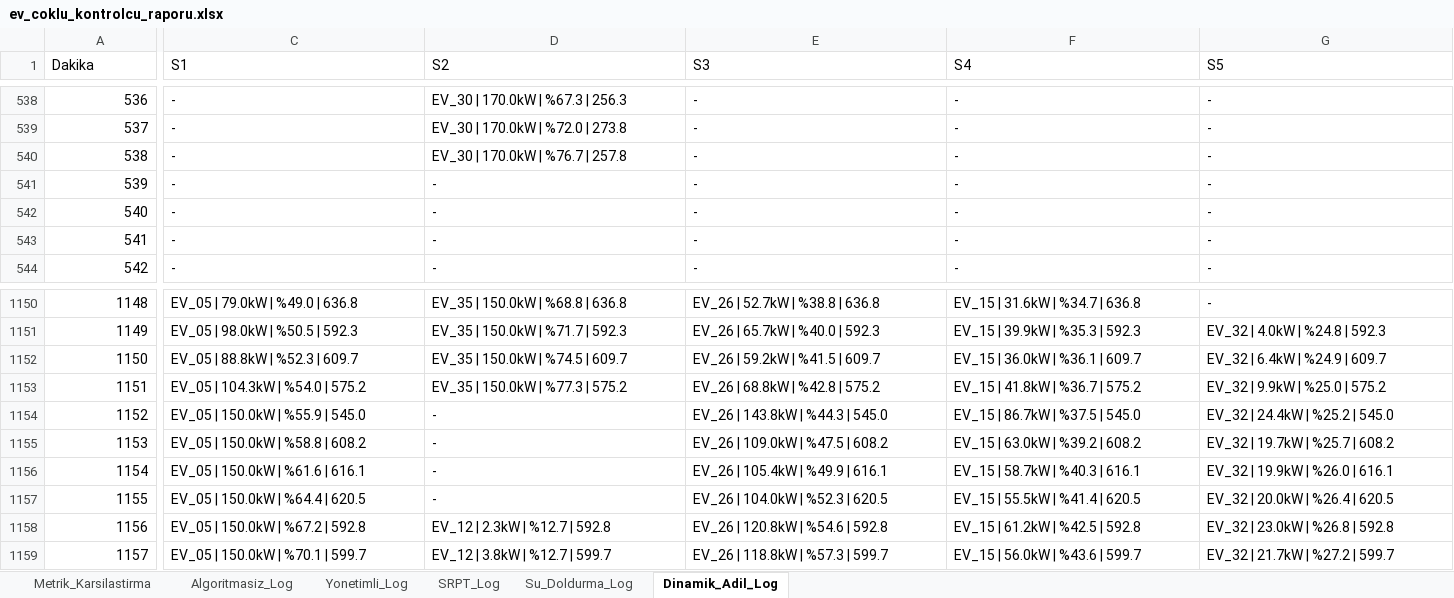
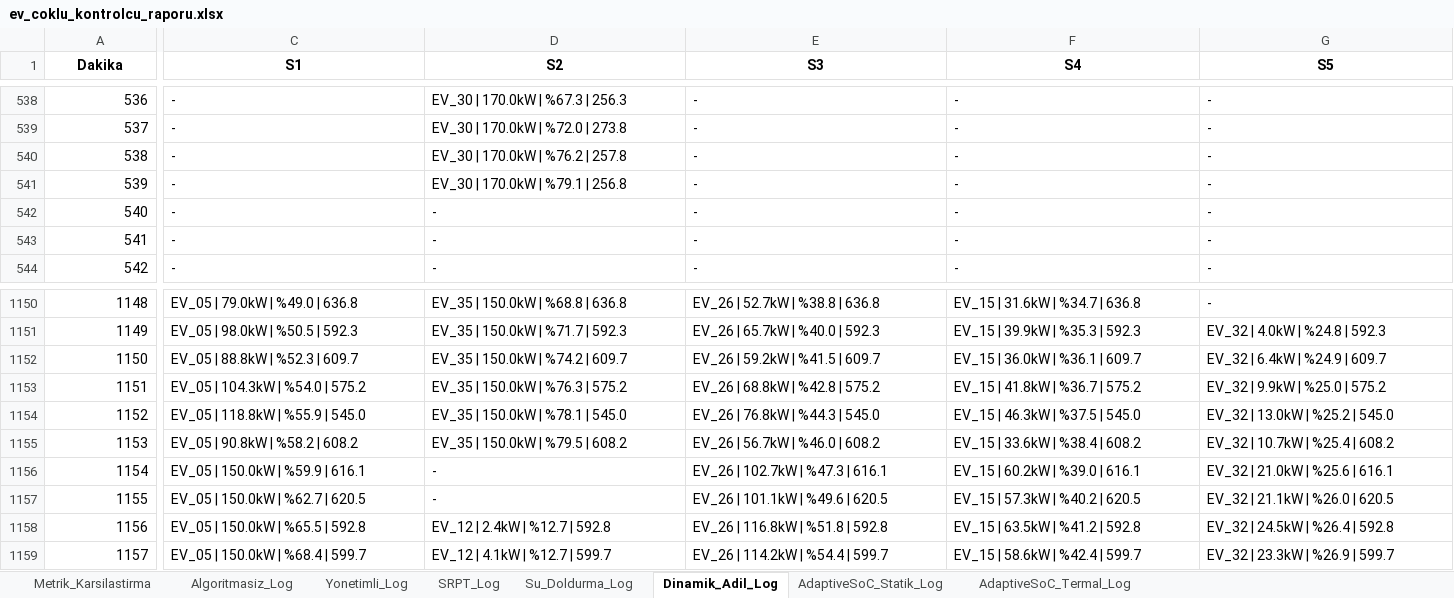
Before and after one commit to bahadir11869/OneDayorDayOne, an Excel workbook: OutputExcel/ev_coklu_kontrolcu_raporu.xlsx, sheet Dinamik_Adil_Log, drawn as a sheet; only a part is shown, gaps mark what is left out; values as stored, in another font and other column widths than the file's, no borders; the diff covers the shown part only; the diff names each change by its address in the sheet, - before the commit and + after, or states it on an @@ line.

```diff
--- a/OutputExcel/ev_coklu_kontrolcu_raporu.xlsx (sheet Dinamik_Adil_Log)
+++ b/OutputExcel/ev_coklu_kontrolcu_raporu.xlsx (sheet Dinamik_Adil_Log)
+sheet tab: AdaptiveSoC_Statik_Log
+sheet tab: AdaptiveSoC_Termal_Log
@@ A1:G1 bold: off → on, alignment: left → center @@
-D540 (S2): EV_30 | 170.0kW | %76.7 | 257.8
+D540 (S2): EV_30 | 170.0kW | %76.2 | 257.8
-D541 (S2): -
+D541 (S2): EV_30 | 170.0kW | %79.1 | 256.8
-D1152 (S2): EV_35 | 150.0kW | %74.5 | 609.7
+D1152 (S2): EV_35 | 150.0kW | %74.2 | 609.7
-D1153 (S2): EV_35 | 150.0kW | %77.3 | 575.2
+D1153 (S2): EV_35 | 150.0kW | %76.3 | 575.2
-C1154 (S1): EV_05 | 150.0kW | %55.9 | 545.0
+C1154 (S1): EV_05 | 118.8kW | %55.9 | 545.0
-D1154 (S2): -
+D1154 (S2): EV_35 | 150.0kW | %78.1 | 545.0
-E1154 (S3): EV_26 | 143.8kW | %44.3 | 545.0
+E1154 (S3): EV_26 | 76.8kW | %44.3 | 545.0
-F1154 (S4): EV_15 | 86.7kW | %37.5 | 545.0
+F1154 (S4): EV_15 | 46.3kW | %37.5 | 545.0
-G1154 (S5): EV_32 | 24.4kW | %25.2 | 545.0
+G1154 (S5): EV_32 | 13.0kW | %25.2 | 545.0
-C1155 (S1): EV_05 | 150.0kW | %58.8 | 608.2
+C1155 (S1): EV_05 | 90.8kW | %58.2 | 608.2
-D1155 (S2): -
+D1155 (S2): EV_35 | 150.0kW | %79.5 | 608.2
-E1155 (S3): EV_26 | 109.0kW | %47.5 | 608.2
+E1155 (S3): EV_26 | 56.7kW | %46.0 | 608.2
-F1155 (S4): EV_15 | 63.0kW | %39.2 | 608.2
+F1155 (S4): EV_15 | 33.6kW | %38.4 | 608.2
-G1155 (S5): EV_32 | 19.7kW | %25.7 | 608.2
+G1155 (S5): EV_32 | 10.7kW | %25.4 | 608.2
-C1156 (S1): EV_05 | 150.0kW | %61.6 | 616.1
+C1156 (S1): EV_05 | 150.0kW | %59.9 | 616.1
-E1156 (S3): EV_26 | 105.4kW | %49.9 | 616.1
+E1156 (S3): EV_26 | 102.7kW | %47.3 | 616.1
-F1156 (S4): EV_15 | 58.7kW | %40.3 | 616.1
+F1156 (S4): EV_15 | 60.2kW | %39.0 | 616.1
-G1156 (S5): EV_32 | 19.9kW | %26.0 | 616.1
+G1156 (S5): EV_32 | 21.0kW | %25.6 | 616.1
-C1157 (S1): EV_05 | 150.0kW | %64.4 | 620.5
+C1157 (S1): EV_05 | 150.0kW | %62.7 | 620.5
-E1157 (S3): EV_26 | 104.0kW | %52.3 | 620.5
+E1157 (S3): EV_26 | 101.1kW | %49.6 | 620.5
-F1157 (S4): EV_15 | 55.5kW | %41.4 | 620.5
+F1157 (S4): EV_15 | 57.3kW | %40.2 | 620.5
-G1157 (S5): EV_32 | 20.0kW | %26.4 | 620.5
+G1157 (S5): EV_32 | 21.1kW | %26.0 | 620.5
-C1158 (S1): EV_05 | 150.0kW | %67.2 | 592.8
+C1158 (S1): EV_05 | 150.0kW | %65.5 | 592.8
-D1158 (S2): EV_12 | 2.3kW | %12.7 | 592.8
+D1158 (S2): EV_12 | 2.4kW | %12.7 | 592.8
-E1158 (S3): EV_26 | 120.8kW | %54.6 | 592.8
+E1158 (S3): EV_26 | 116.8kW | %51.8 | 592.8
-F1158 (S4): EV_15 | 61.2kW | %42.5 | 592.8
+F1158 (S4): EV_15 | 63.5kW | %41.2 | 592.8
-G1158 (S5): EV_32 | 23.0kW | %26.8 | 592.8
+G1158 (S5): EV_32 | 24.5kW | %26.4 | 592.8
-C1159 (S1): EV_05 | 150.0kW | %70.1 | 599.7
+C1159 (S1): EV_05 | 150.0kW | %68.4 | 599.7
-D1159 (S2): EV_12 | 3.8kW | %12.7 | 599.7
+D1159 (S2): EV_12 | 4.1kW | %12.7 | 599.7
-E1159 (S3): EV_26 | 118.8kW | %57.3 | 599.7
+E1159 (S3): EV_26 | 114.2kW | %54.4 | 599.7
-F1159 (S4): EV_15 | 56.0kW | %43.6 | 599.7
+F1159 (S4): EV_15 | 58.6kW | %42.4 | 599.7
-G1159 (S5): EV_32 | 21.7kW | %27.2 | 599.7
+G1159 (S5): EV_32 | 23.3kW | %26.9 | 599.7
```
Also changed, not shown: 275 edited cells and cell formats elsewhere in this sheet, sheet Yonetimli_Log, sheet SRPT_Log, sheet Su_Doldurma_Log, sheet Algoritmasiz_Log, sheet Metrik_Karsilastirma, OutputExcel/ev_sarj_karsilastirma_raporu.xlsx, 13 other files.
